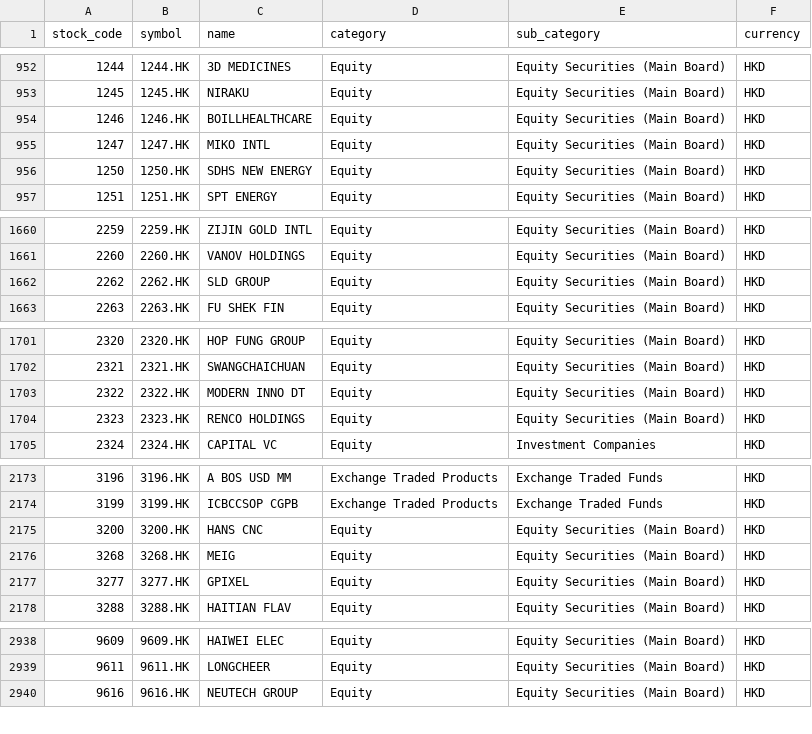
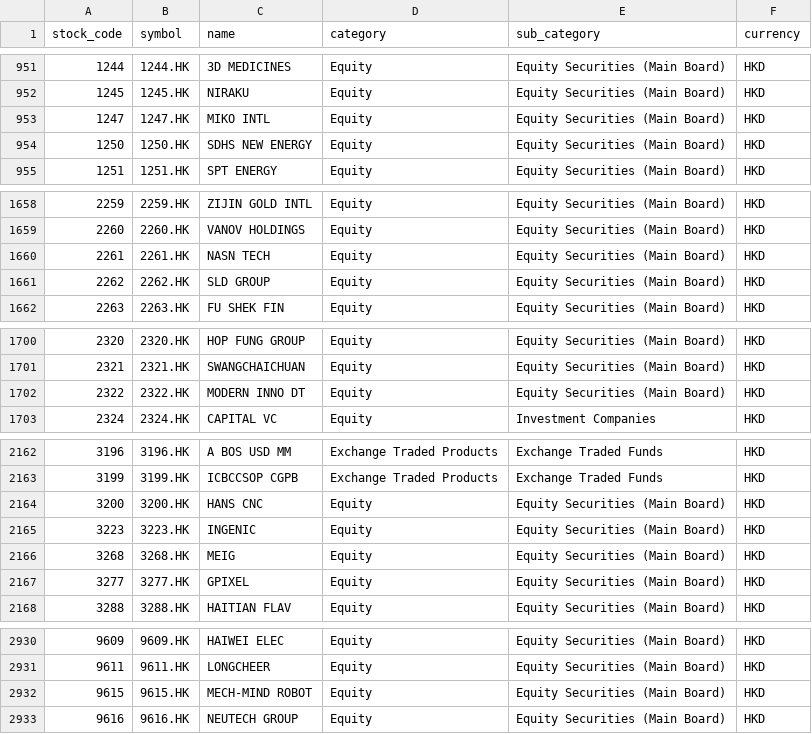
Before and after one commit to ogtyik/hk-data-share, a CSV file: data/universe/hk_symbols.csv, drawn as a sheet; only a part is shown, gaps mark what is left out; removed rows and columns are numbered as before the commit, all else as after; the diff covers the shown part only; the diff names each change by its address in the sheet, - before the commit and + after, or states it on an @@ line.

```diff
--- a/data/universe/hk_symbols.csv
+++ b/data/universe/hk_symbols.csv
-row 954: 1246 | 1246.HK | BOILLHEALTHCARE | Equity | Equity Securities (Main Board) | HKD
+row 1660: 2261 | 2261.HK | NASN TECH | Equity | Equity Securities (Main Board) | HKD
-row 1704: 2323 | 2323.HK | RENCO HOLDINGS | Equity | Equity Securities (Main Board) | HKD
+row 2165: 3223 | 3223.HK | INGENIC | Equity | Equity Securities (Main Board) | HKD
+row 2932: 9615 | 9615.HK | MECH-MIND ROBOT | Equity | Equity Securities (Main Board) | HKD
```
Also changed, not shown: 4 added rows, 12 removed rows and 64 edited cells elsewhere in this file, data/universe/monthly_excluded_symbols.csv, 5 other files.
